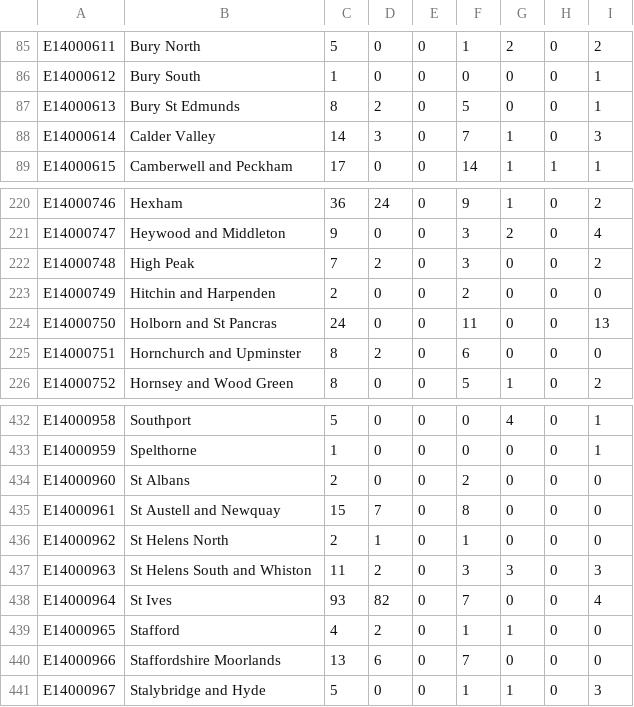
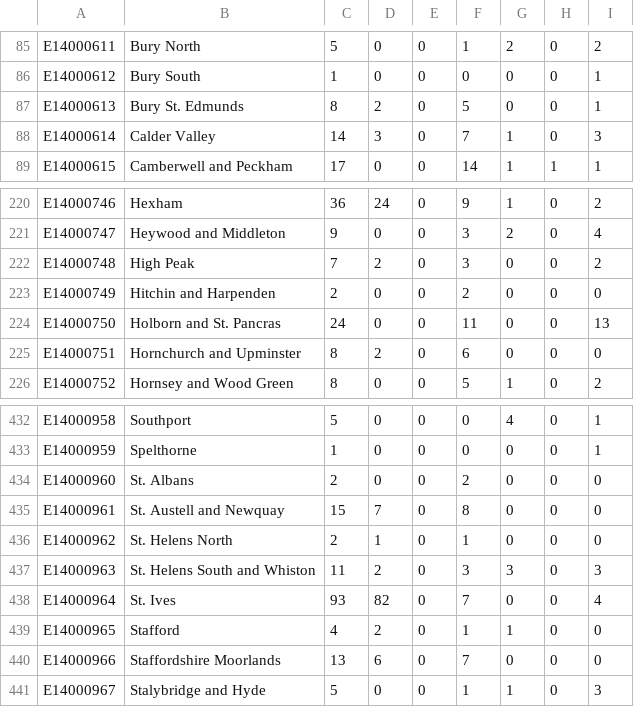
Before and after one commit to open-innovations/constituencies, a CSV file: src/_data/sources/society/heritage-at-risk.csv, drawn as a sheet; only a part is shown, gaps mark what is left out.

```diff
--- a/src/_data/sources/society/heritage-at-risk.csv
+++ b/src/_data/sources/society/heritage-at-risk.csv
@@ -86,3 +86,3 @@ E14000611,Bury North,5,0,0,1,2,0,2
 E14000612,Bury South,1,0,0,0,0,0,1
-E14000613,Bury St Edmunds,8,2,0,5,0,0,1
+E14000613,Bury St. Edmunds,8,2,0,5,0,0,1
 E14000614,Calder Valley,14,3,0,7,1,0,3
@@ -223,3 +223,3 @@ E14000748,High Peak,7,2,0,3,0,0,2
 E14000749,Hitchin and Harpenden,2,0,0,2,0,0,0
-E14000750,Holborn and St Pancras,24,0,0,11,0,0,13
+E14000750,Holborn and St. Pancras,24,0,0,11,0,0,13
 E14000751,Hornchurch and Upminster,8,2,0,6,0,0,0
@@ -433,7 +433,7 @@ E14000958,Southport,5,0,0,0,4,0,1
 E14000959,Spelthorne,1,0,0,0,0,0,1
-E14000960,St Albans,2,0,0,2,0,0,0
-E14000961,St Austell and Newquay,15,7,0,8,0,0,0
-E14000962,St Helens North,2,1,0,1,0,0,0
-E14000963,St Helens South and Whiston,11,2,0,3,3,0,3
-E14000964,St Ives,93,82,0,7,0,0,4
+E14000960,St. Albans,2,0,0,2,0,0,0
+E14000961,St. Austell and Newquay,15,7,0,8,0,0,0
+E14000962,St. Helens North,2,1,0,1,0,0,0
+E14000963,St. Helens South and Whiston,11,2,0,3,3,0,3
+E14000964,St. Ives,93,82,0,7,0,0,4
 E14000965,Stafford,4,2,0,1,1,0,0
```
Also changed, not shown: 6 other files.
